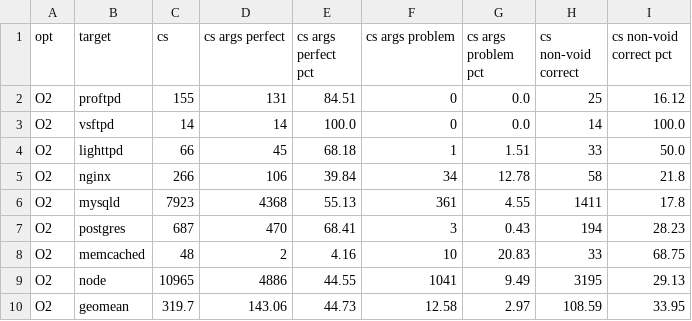
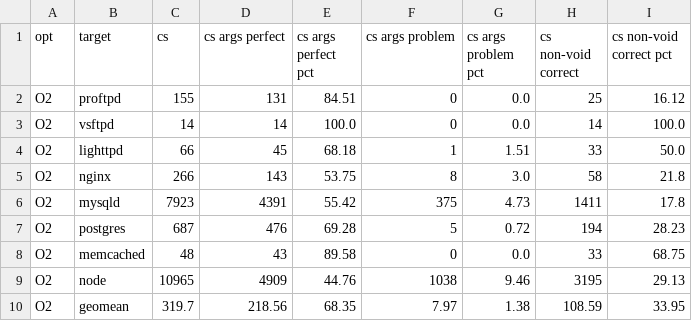
Before and after one commit to IntRepair/tauCFI, a CSV file: Usenix_Paper_Template/csvs/classification_comp2.type_exp6.O2.csv, drawn as a sheet; only a part is shown; the diff names each change by its address in the sheet, - before the commit and + after, or states it on an @@ line.

```diff
--- a/Usenix_Paper_Template/csvs/classification_comp2.type_exp6.O2.csv
+++ b/Usenix_Paper_Template/csvs/classification_comp2.type_exp6.O2.csv
-D5 (cs args perfect): 106
+D5 (cs args perfect): 143
-E5 (cs args perfect pct): 39.84
+E5 (cs args perfect pct): 53.75
-F5 (cs args problem): 34
+F5 (cs args problem): 8
-G5 (cs args problem pct): 12.78
+G5 (cs args problem pct): 3.0
-D6 (cs args perfect): 4368
+D6 (cs args perfect): 4391
-E6 (cs args perfect pct): 55.13
+E6 (cs args perfect pct): 55.42
-F6 (cs args problem): 361
+F6 (cs args problem): 375
-G6 (cs args problem pct): 4.55
+G6 (cs args problem pct): 4.73
-D7 (cs args perfect): 470
+D7 (cs args perfect): 476
-E7 (cs args perfect pct): 68.41
+E7 (cs args perfect pct): 69.28
-F7 (cs args problem): 3
+F7 (cs args problem): 5
-G7 (cs args problem pct): 0.43
+G7 (cs args problem pct): 0.72
-D8 (cs args perfect): 2
+D8 (cs args perfect): 43
-E8 (cs args perfect pct): 4.16
+E8 (cs args perfect pct): 89.58
-F8 (cs args problem): 10
+F8 (cs args problem): 0
-G8 (cs args problem pct): 20.83
+G8 (cs args problem pct): 0.0
-D9 (cs args perfect): 4886
+D9 (cs args perfect): 4909
-E9 (cs args perfect pct): 44.55
+E9 (cs args perfect pct): 44.76
-F9 (cs args problem): 1041
+F9 (cs args problem): 1038
-G9 (cs args problem pct): 9.49
+G9 (cs args problem pct): 9.46
-D10 (cs args perfect): 143.06
+D10 (cs args perfect): 218.56
-E10 (cs args perfect pct): 44.73
+E10 (cs args perfect pct): 68.35
-F10 (cs args problem): 12.58
+F10 (cs args problem): 7.97
-G10 (cs args problem pct): 2.97
+G10 (cs args problem pct): 1.38
```
Also changed, not shown: 14 other files.
